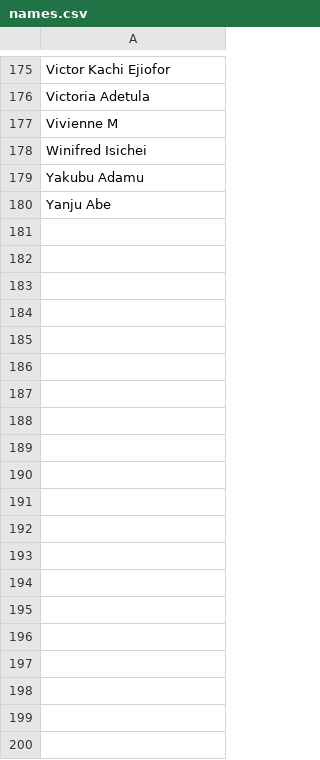
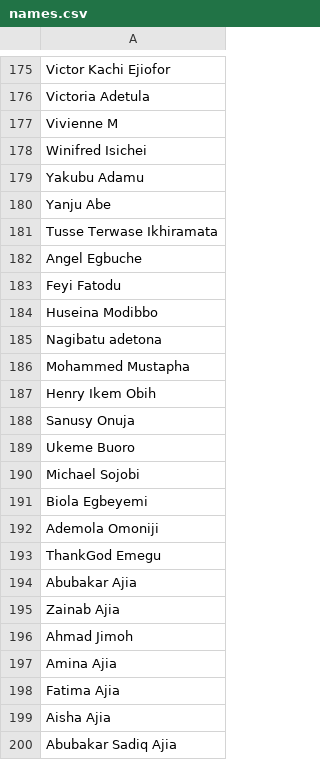
Before and after one commit to Oluwateezzy/qrcodeGen, a CSV file: names.csv, drawn as a sheet; only a part is shown, gaps mark what is left out; the diff covers the shown part only.

```diff
--- a/names.csv
+++ b/names.csv
@@ -180 +180,21 @@ Yakubu Adamu
 Yanju Abe
+Tusse Terwase Ikhiramata
+Angel Egbuche
+Feyi Fatodu
+Huseina Modibbo
+Nagibatu adetona
+Mohammed Mustapha
+Henry Ikem Obih
+Sanusy Onuja
+Ukeme Buoro
+Michael Sojobi
+Biola Egbeyemi
+Ademola Omoniji
+ThankGod Emegu
+Abubakar Ajia
+Zainab Ajia
+Ahmad Jimoh
+Amina Ajia
+Fatima Ajia
+Aisha Ajia
+Abubakar Sadiq Ajia
```
Also changed, not shown: 24 added rows elsewhere in this file, 2 other files.
